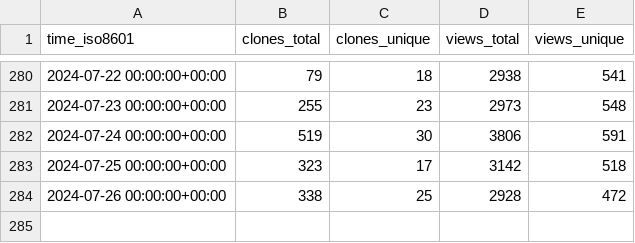
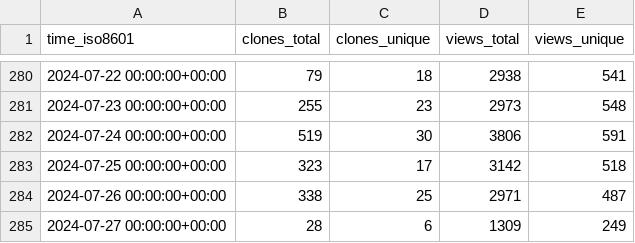
Before and after one commit to sbalandi/openvino_notebooks, a CSV file: openvinotoolkit/openvino_notebooks/ghrs-data/views_clones_aggregate.csv, drawn as a sheet; only a part is shown, gaps mark what is left out.

```diff
--- a/openvinotoolkit/openvino_notebooks/ghrs-data/views_clones_aggregate.csv
+++ b/openvinotoolkit/openvino_notebooks/ghrs-data/views_clones_aggregate.csv
@@ -283,2 +283,3 @@ time_iso8601,clones_total,clones_unique,views_total,views_unique
 2024-07-25 00:00:00+00:00,323,17,3142,518
-2024-07-26 00:00:00+00:00,338,25,2928,472
+2024-07-26 00:00:00+00:00,338,25,2971,487
+2024-07-27 00:00:00+00:00,28,6,1309,249
```
Also changed, not shown: 1 other file.
